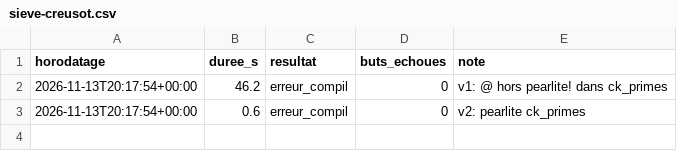
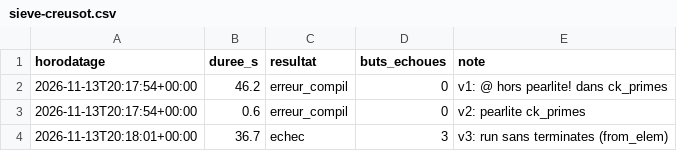
Before and after one commit to rltbg/benchmark-verif, a CSV file: docs/verif-compare/runs/sieve-creusot.csv, drawn as a sheet; the diff names each change by its address in the sheet, - before the commit and + after, or states it on an @@ line.

```diff
--- a/docs/verif-compare/runs/sieve-creusot.csv
+++ b/docs/verif-compare/runs/sieve-creusot.csv
+row 4: 2026-11-13T20:18:01+00:00 | 36.7 | echec | 3 | v3: run sans terminates (from_elem)
```
